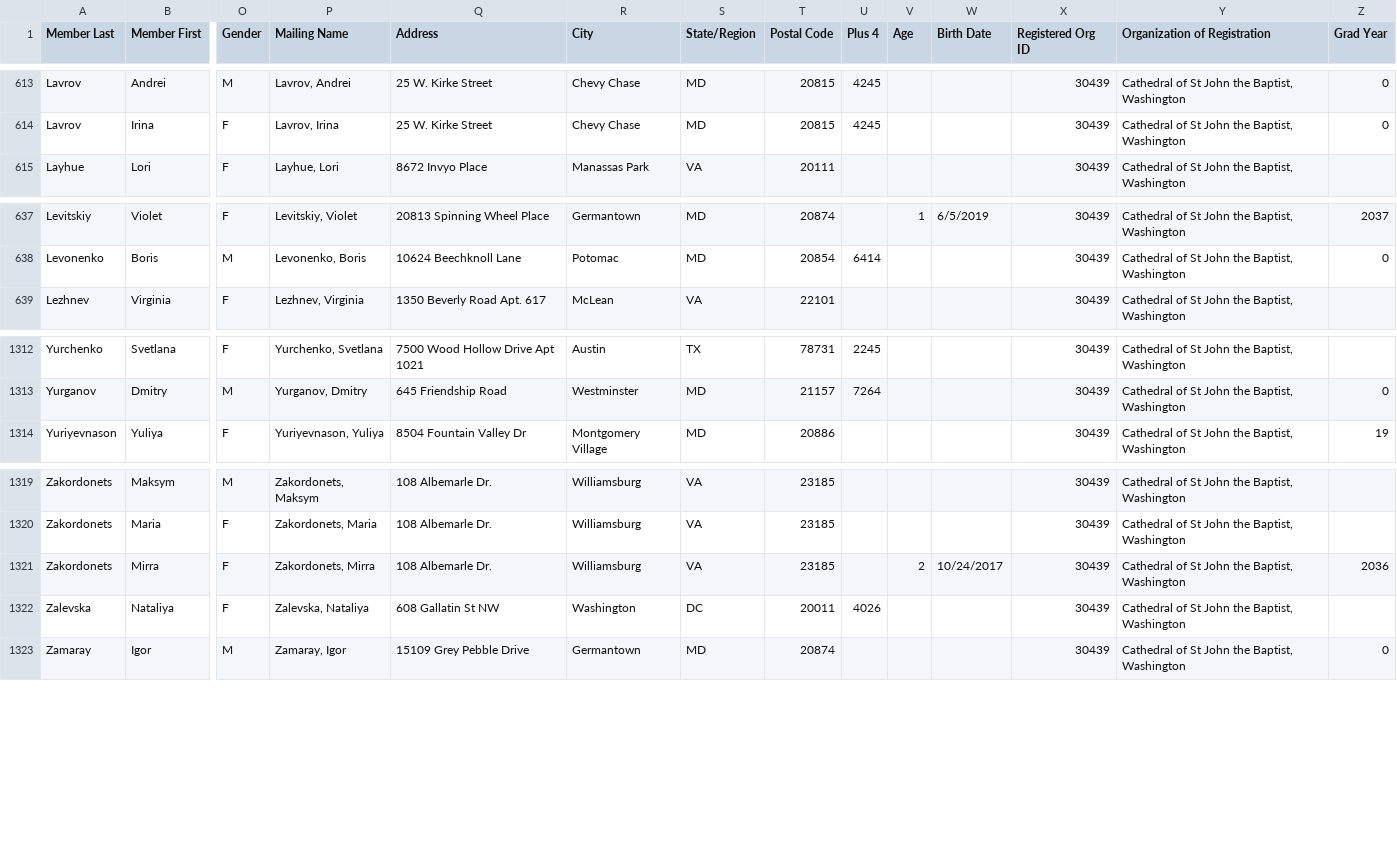
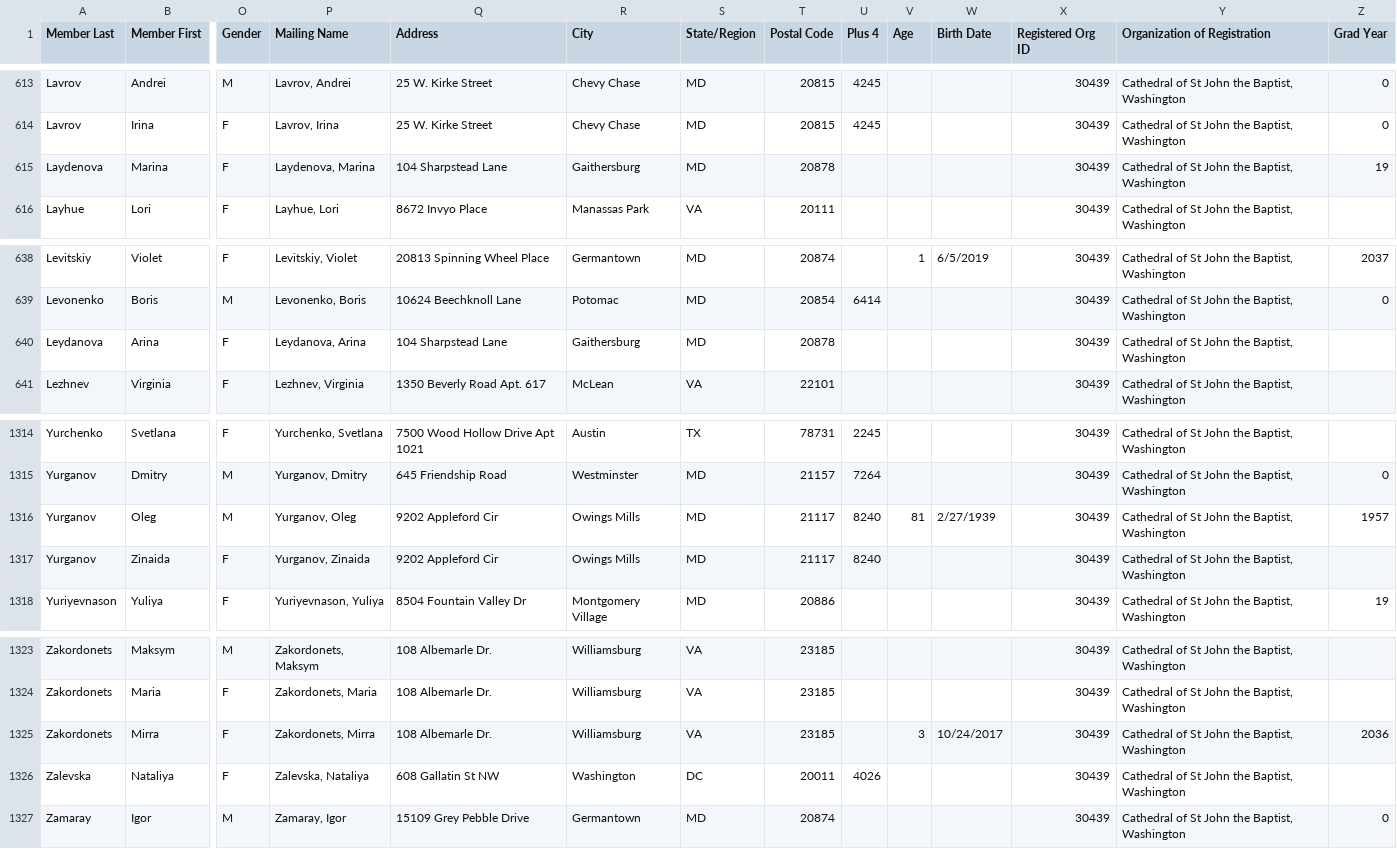
Before and after one commit to m4j/parish-cards, a CSV file: src/MemberList.csv, drawn as a sheet; only a part is shown, gaps mark what is left out; addresses are those after the commit; rows hold the shown columns only; the diff names each change by its address in the sheet, - before the commit and + after, or states it on an @@ line.

```diff
--- a/src/MemberList.csv
+++ b/src/MemberList.csv
+row 615: Laydenova | Marina | F | Laydenova, Marina | 104 Sharpstead Lane | Gaithersburg | MD | 20878 |  |  |  | 30439 | Cathedral of St John the Baptist, Washington | 19
+row 640: Leydanova | Arina | F | Leydanova, Arina | 104 Sharpstead Lane | Gaithersburg | MD | 20878 |  |  |  | 30439 | Cathedral of St John the Baptist, Washington
+row 1316: Yurganov | Oleg | M | Yurganov, Oleg | 9202 Appleford Cir | Owings Mills | MD | 21117 | 8240 | 81 | 2/27/1939 | 30439 | Cathedral of St John the Baptist, Washington | 1957
+row 1317: Yurganov | Zinaida | F | Yurganov, Zinaida | 9202 Appleford Cir | Owings Mills | MD | 21117 | 8240 |  |  | 30439 | Cathedral of St John the Baptist, Washington
-V1325 (Age): 2
+V1325 (Age): 3
```
Also changed, not shown: src/FamilyList.csv.
